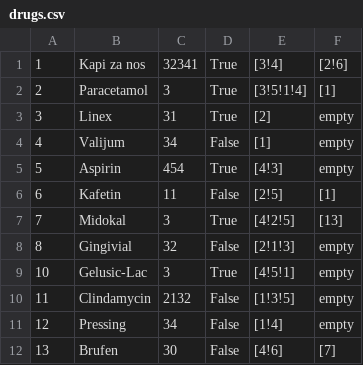
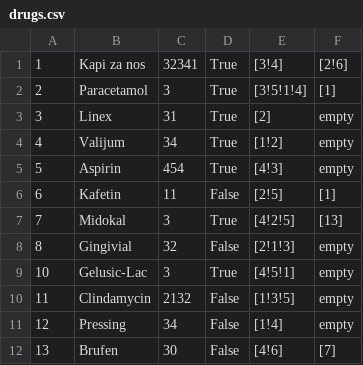
Before and after one commit to ilijabrdar/hospital_system, a CSV file: code/Resources/Data/drugs.csv, drawn as a sheet.

```diff
--- a/code/Resources/Data/drugs.csv
+++ b/code/Resources/Data/drugs.csv
@@ -3,3 +3,3 @@
 3,Linex,31,True,[2],empty
-4,Valijum,34,False,[1],empty
+4,Valijum,34,True,[1!2],empty
 5,Aspirin,454,True,[4!3],empty
```
Also changed, not shown: 6 other files.
